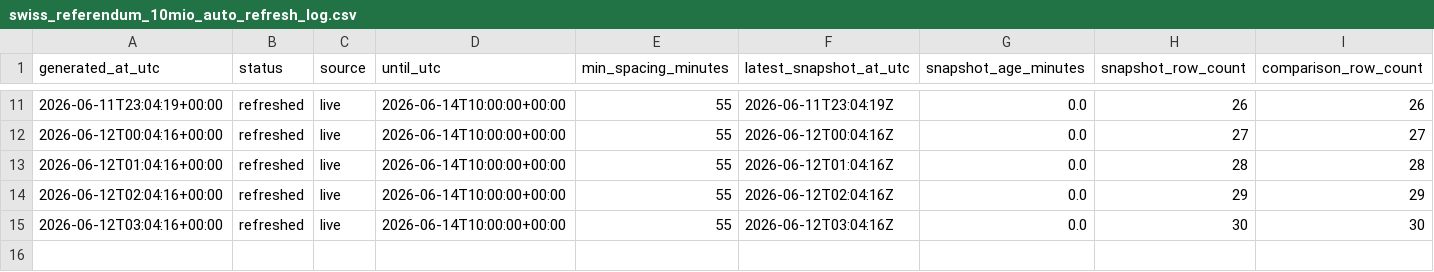
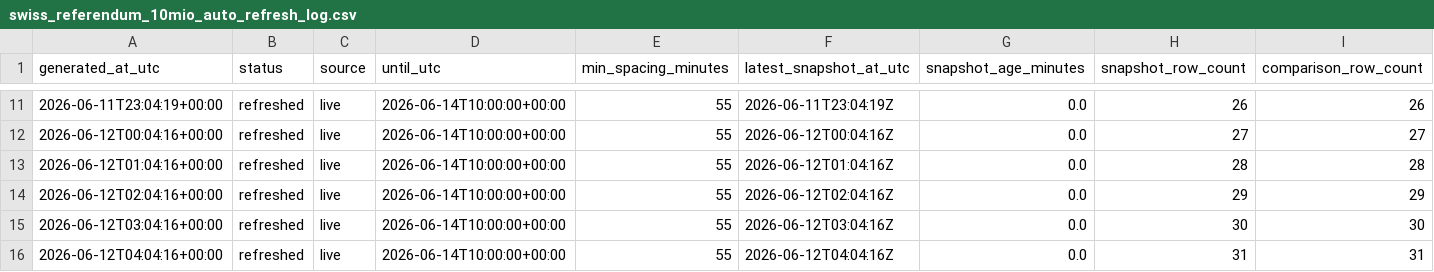
Before and after one commit to Pablozh123/multi-agent-orchestration-informational-efficiency, a CSV file: data/results/swiss_referendum_10mio_auto_refresh_log.csv, drawn as a sheet; only a part is shown, gaps mark what is left out; rows hold the shown columns only; the diff names each change by its address in the sheet, - before the commit and + after, or states it on an @@ line.

```diff
--- a/data/results/swiss_referendum_10mio_auto_refresh_log.csv
+++ b/data/results/swiss_referendum_10mio_auto_refresh_log.csv
+row 16: 2026-06-12T04:04:16+00:00 | refreshed | live | 2026-06-14T10:00:00+00:00 | 55 | 2026-06-12T04:04:16Z | 0.0 | 31 | 31
```
Also changed, not shown: data/results/swiss_referendum_10mio_comparison.csv, data/results/swiss_referendum_10mio_latest_source_comparison.csv, 10 other files.
